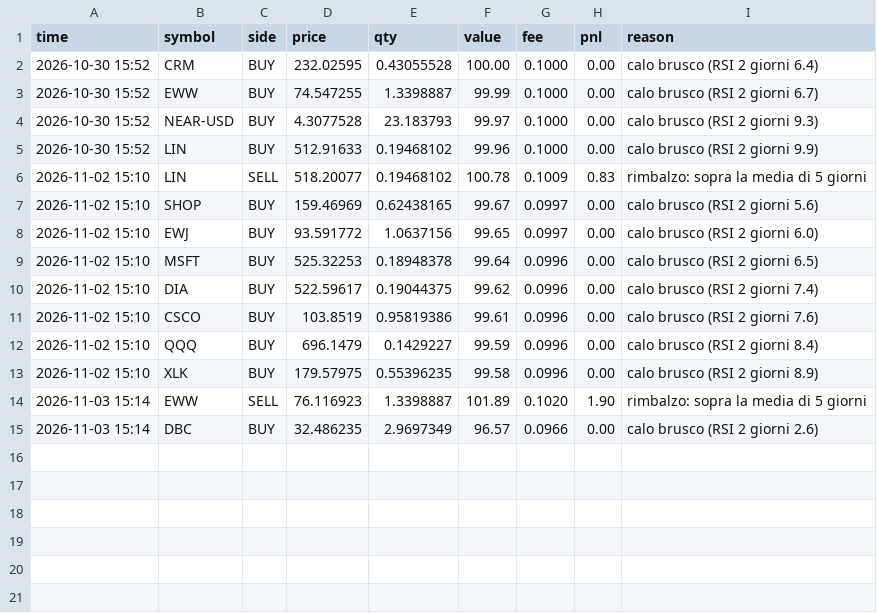
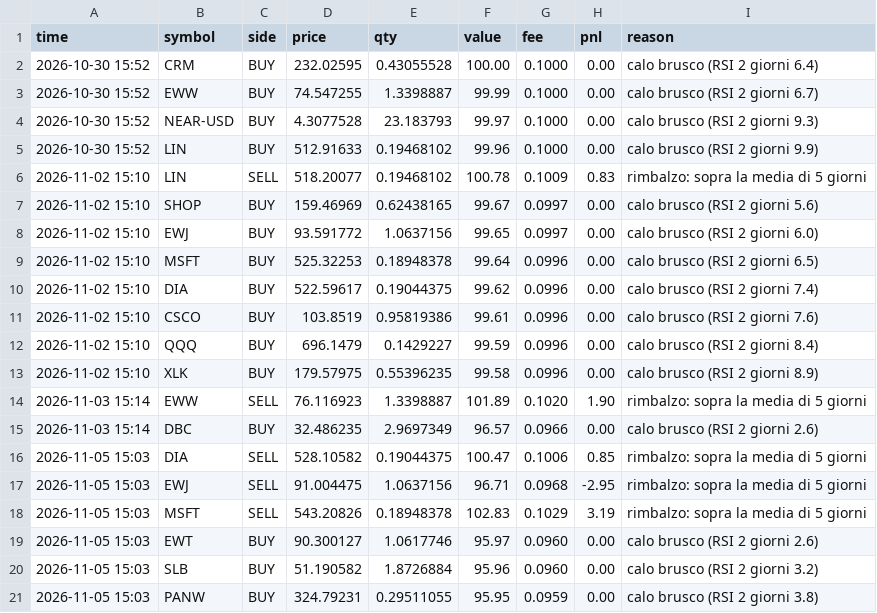
Before and after one commit to Ilmagodifut/moneybot-live, a CSV file: state/rapido200/trades.csv, drawn as a sheet.

```diff
--- a/state/rapido200/trades.csv
+++ b/state/rapido200/trades.csv
@@ -15 +15,7 @@ time,symbol,side,price,qty,value,fee,pnl,reason
 2026-11-03 15:14,DBC,BUY,32.486235,2.9697349,96.57,0.0966,0.00,calo brusco (RSI 2 giorni 2.6)
+2026-11-05 15:03,DIA,SELL,528.10582,0.19044375,100.47,0.1006,0.85,rimbalzo: sopra la media di 5 giorni
+2026-11-05 15:03,EWJ,SELL,91.004475,1.0637156,96.71,0.0968,-2.95,rimbalzo: sopra la media di 5 giorni
+2026-11-05 15:03,MSFT,SELL,543.20826,0.18948378,102.83,0.1029,3.19,rimbalzo: sopra la media di 5 giorni
+2026-11-05 15:03,EWT,BUY,90.300127,1.0617746,95.97,0.0960,0.00,calo brusco (RSI 2 giorni 2.6)
+2026-11-05 15:03,SLB,BUY,51.190582,1.8726884,95.96,0.0960,0.00,calo brusco (RSI 2 giorni 3.2)
+2026-11-05 15:03,PANW,BUY,324.79231,0.29511055,95.95,0.0959,0.00,calo brusco (RSI 2 giorni 3.8)
```
Also changed, not shown: state/equity.csv, state/multi/equity.csv, 22 other files.
